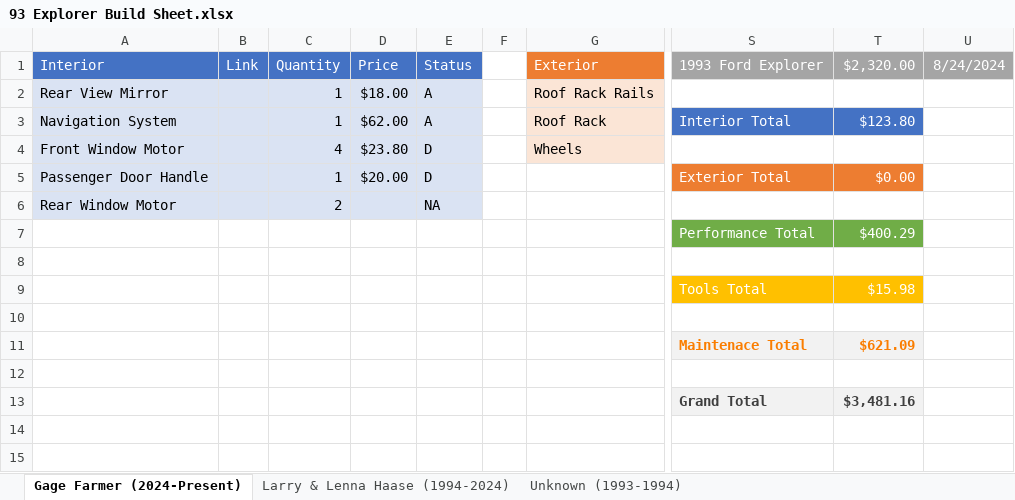
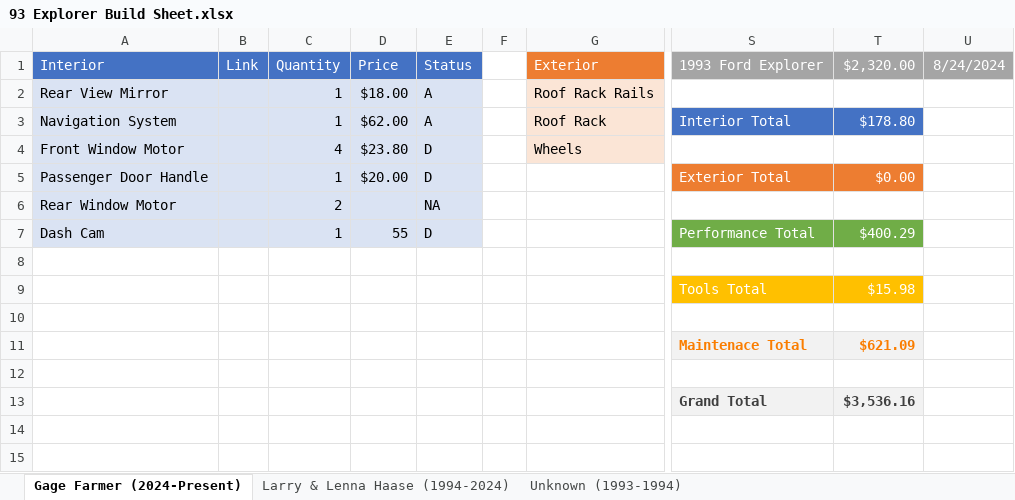
Before and after one commit to trickyok/College-Work, an Excel workbook: Documents/Fun/93 Explorer Build Sheet.xlsx, sheet Gage Farmer (2024-Present), drawn as a sheet; only a part is shown, gaps mark what is left out; values as stored, in another font and other column widths than the file's, no borders; conditional formats not drawn; the diff names each change by its address in the sheet, - before the commit and + after, or states it on an @@ line.

```diff
--- a/Documents/Fun/93 Explorer Build Sheet.xlsx (sheet Gage Farmer (2024-Present))
+++ b/Documents/Fun/93 Explorer Build Sheet.xlsx (sheet Gage Farmer (2024-Present))
-T3: $123.80
+T3: $178.80
-A7: (empty)
+A7: Dash Cam
-A7:E7 fill: none
+A7:E7 fill: #DAE3F3
-C7: (empty)
+C7: 1
-D7: (empty)
+D7: 55
-E7: (empty)
+E7: D
-T13: $3,481.16
+T13: $3,536.16
```
Also changed, not shown: charts or pictures, 3 other files.
